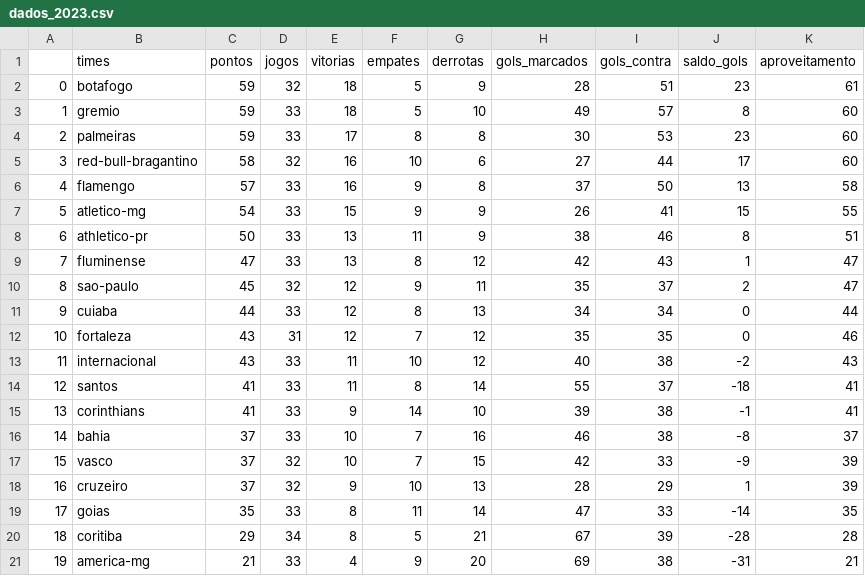
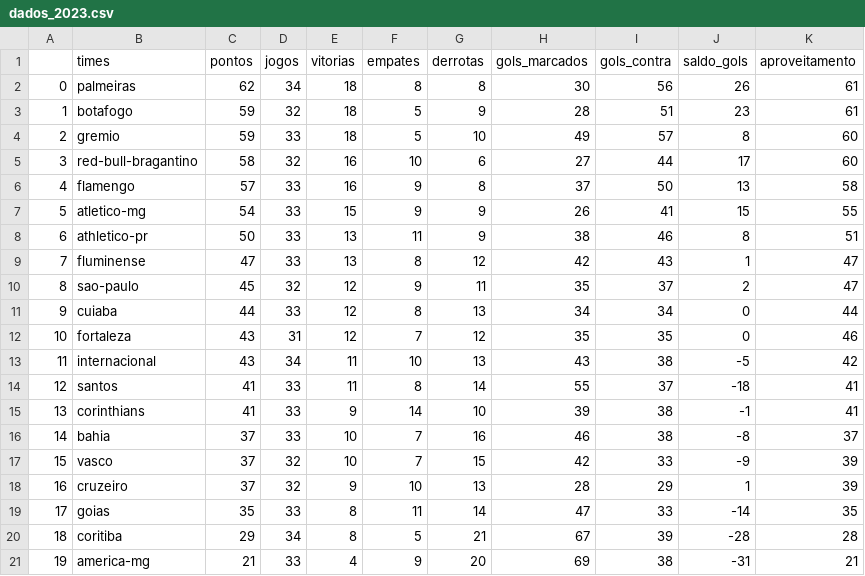
Before and after one commit to silviolima07/fut_serieA_2023, a CSV file: CSV/dados_2023.csv, drawn as a sheet; removed rows and columns are numbered as before the commit, all else as after; the diff names each change by its address in the sheet, - before the commit and + after, or states it on an @@ line.

```diff
--- a/CSV/dados_2023.csv
+++ b/CSV/dados_2023.csv
+row 2: 0 | palmeiras | 62 | 34 | 18 | 8 | 8 | 30 | 56 | 26 | 61
@@ column A renumbered between rows 3 and 4 @@
-row 4: 2 | palmeiras | 59 | 33 | 17 | 8 | 8 | 30 | 53 | 23 | 60
-D13 (jogos): 33
+D13 (jogos): 34
-G13 (derrotas): 12
+G13 (derrotas): 13
-H13 (gols_marcados): 40
+H13 (gols_marcados): 43
-J13 (saldo_gols): -2
+J13 (saldo_gols): -5
-K13 (aproveitamento): 43
+K13 (aproveitamento): 42
```
Also changed, not shown: CSV/dados_2012_2023.csv.
